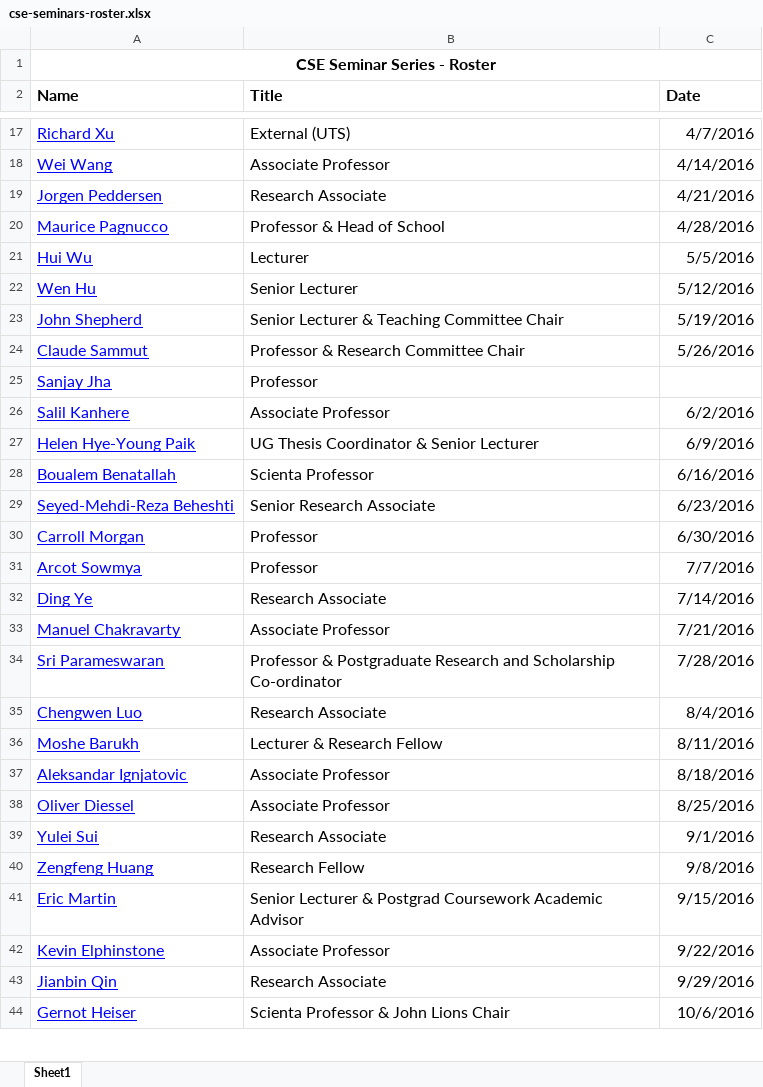
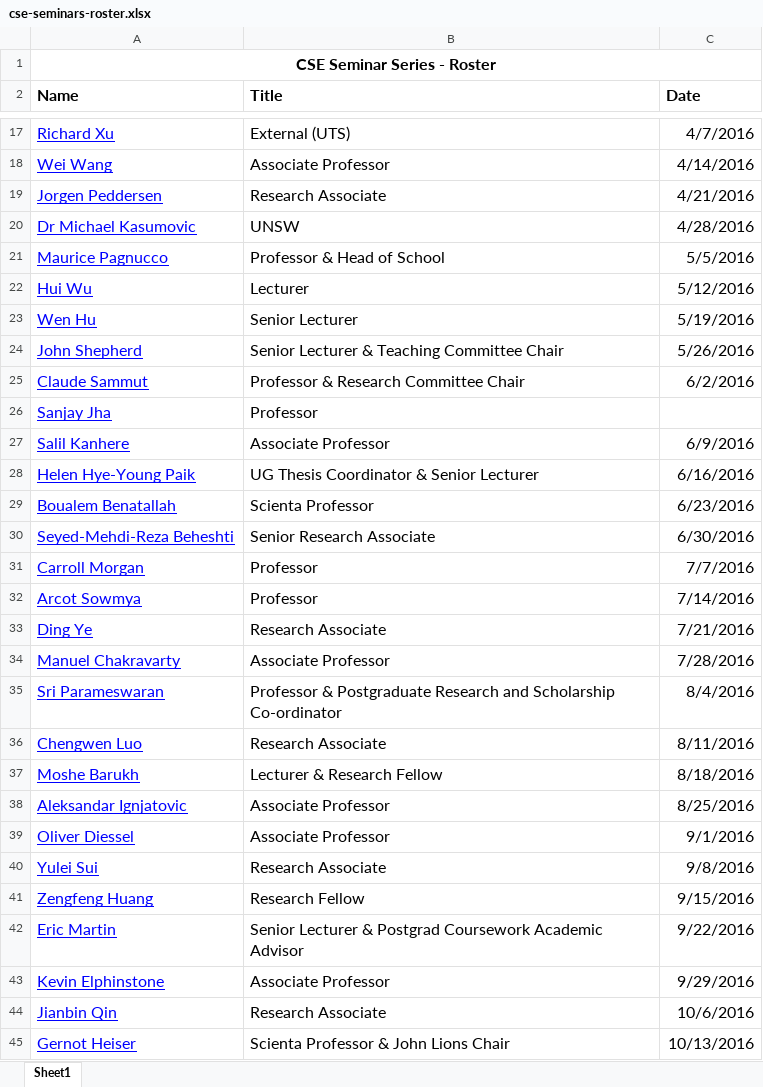
Before and after one commit to w-tingting/ebonilla.github.io, an Excel workbook: cse-seminars/cse-seminars-roster.xlsx, sheet Sheet1, drawn as a sheet; only a part is shown, gaps mark what is left out; values as stored, in another font and other column widths than the file's, no borders; addresses are those after the commit; the diff covers the shown part only; the diff names each change by its address in the sheet, - before the commit and + after, or states it on an @@ line.

Commit message:
cse seminars

```diff
--- a/cse-seminars/cse-seminars-roster.xlsx (sheet Sheet1)
+++ b/cse-seminars/cse-seminars-roster.xlsx (sheet Sheet1)
+row 20: Dr Michael Kasumovic | UNSW | 4/28/2016
-C21 (Date): 4/28/2016
+C21 (Date): 5/5/2016
-C22 (Date): 5/5/2016
+C22 (Date): 5/12/2016
-C23 (Date): 5/12/2016
+C23 (Date): 5/19/2016
-C24 (Date): 5/19/2016
+C24 (Date): 5/26/2016
-C25 (Date): 5/26/2016
+C25 (Date): 6/2/2016
-C27 (Date): 6/2/2016
+C27 (Date): 6/9/2016
-C28 (Date): 6/9/2016
+C28 (Date): 6/16/2016
-C29 (Date): 6/16/2016
+C29 (Date): 6/23/2016
-C30 (Date): 6/23/2016
+C30 (Date): 6/30/2016
-C31 (Date): 6/30/2016
+C31 (Date): 7/7/2016
-C32 (Date): 7/7/2016
+C32 (Date): 7/14/2016
-C33 (Date): 7/14/2016
+C33 (Date): 7/21/2016
-C34 (Date): 7/21/2016
+C34 (Date): 7/28/2016
-C35 (Date): 7/28/2016
+C35 (Date): 8/4/2016
-C36 (Date): 8/4/2016
+C36 (Date): 8/11/2016
-C37 (Date): 8/11/2016
+C37 (Date): 8/18/2016
-C38 (Date): 8/18/2016
+C38 (Date): 8/25/2016
-C39 (Date): 8/25/2016
+C39 (Date): 9/1/2016
-C40 (Date): 9/1/2016
+C40 (Date): 9/8/2016
-C41 (Date): 9/8/2016
+C41 (Date): 9/15/2016
-C42 (Date): 9/15/2016
+C42 (Date): 9/22/2016
-C43 (Date): 9/22/2016
+C43 (Date): 9/29/2016
-C44 (Date): 9/29/2016
+C44 (Date): 10/6/2016
-C45 (Date): 10/6/2016
+C45 (Date): 10/13/2016
```
Also changed, not shown: 15 edited cells elsewhere in this sheet, 1 other file.
